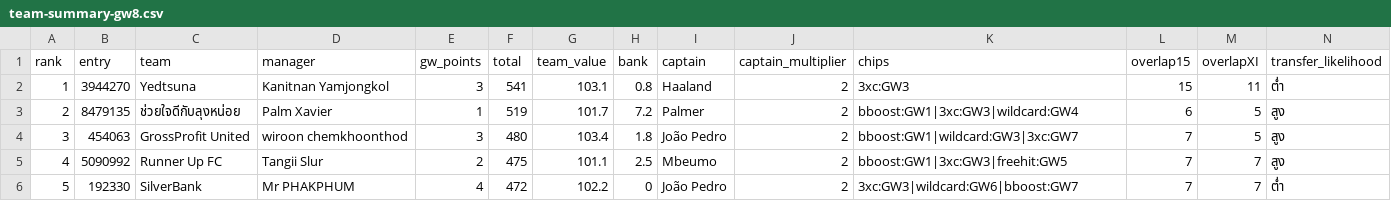
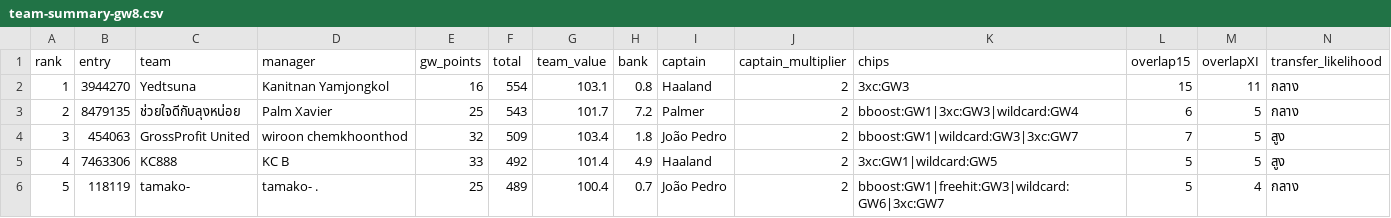
Before and after one commit to kanitnany-cloud/GPTxMe, a CSV file: mini-league/team-summary-gw8.csv, drawn as a sheet; only a part is shown; the diff covers the shown part only.

```diff
--- a/mini-league/team-summary-gw8.csv
+++ b/mini-league/team-summary-gw8.csv
@@ -1,6 +1,6 @@
 rank,entry,team,manager,gw_points,total,team_value,bank,captain,captain_multiplier,chips,overlap15,overlapXI,transfer_likelihood
-1,3944270,Yedtsuna,Kanitnan Yamjongkol,3,541,103.1,0.8,Haaland,2,3xc:GW3,15,11,ต่ำ
-2,8479135,ช่วยใจดีกับลุงหน่อย,Palm Xavier,1,519,101.7,7.2,Palmer,2,bboost:GW1|3xc:GW3|wildcard:GW4,6,5,สูง
-3,454063,GrossProfit United,wiroon chemkhoonthod,3,480,103.4,1.8,João Pedro,2,bboost:GW1|wildcard:GW3|3xc:GW7,7,5,สูง
-4,5090992,Runner Up FC,Tangii Slur,2,475,101.1,2.5,Mbeumo,2,bboost:GW1|3xc:GW3|freehit:GW5,7,7,สูง
-5,192330,SilverBank,Mr PHAKPHUM,4,472,102.2,0,João Pedro,2,3xc:GW3|wildcard:GW6|bboost:GW7,7,7,ต่ำ
+1,3944270,Yedtsuna,Kanitnan Yamjongkol,16,554,103.1,0.8,Haaland,2,3xc:GW3,15,11,กลาง
+2,8479135,ช่วยใจดีกับลุงหน่อย,Palm Xavier,25,543,101.7,7.2,Palmer,2,bboost:GW1|3xc:GW3|wildcard:GW4,6,5,กลาง
+3,454063,GrossProfit United,wiroon chemkhoonthod,32,509,103.4,1.8,João Pedro,2,bboost:GW1|wildcard:GW3|3xc:GW7,7,5,สูง
+4,7463306,KC888,KC B,33,492,101.4,4.9,Haaland,2,3xc:GW1|wildcard:GW5,5,5,สูง
+5,118119,tamako-,tamako- .,25,489,100.4,0.7,João Pedro,2,bboost:GW1|freehit:GW3|wildcard:GW6|3xc:GW7,5,4,กลาง
```
Also changed, not shown: 65 edited cells elsewhere in this file, mini-league/player-template-gw8.csv, 3 other files.
